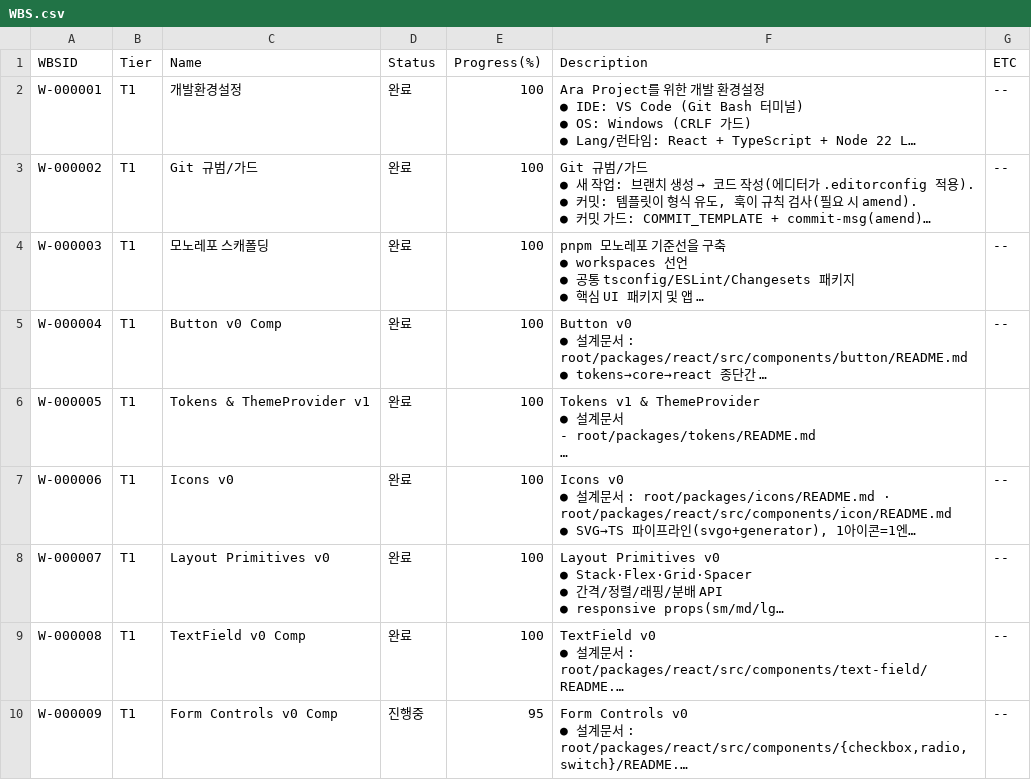
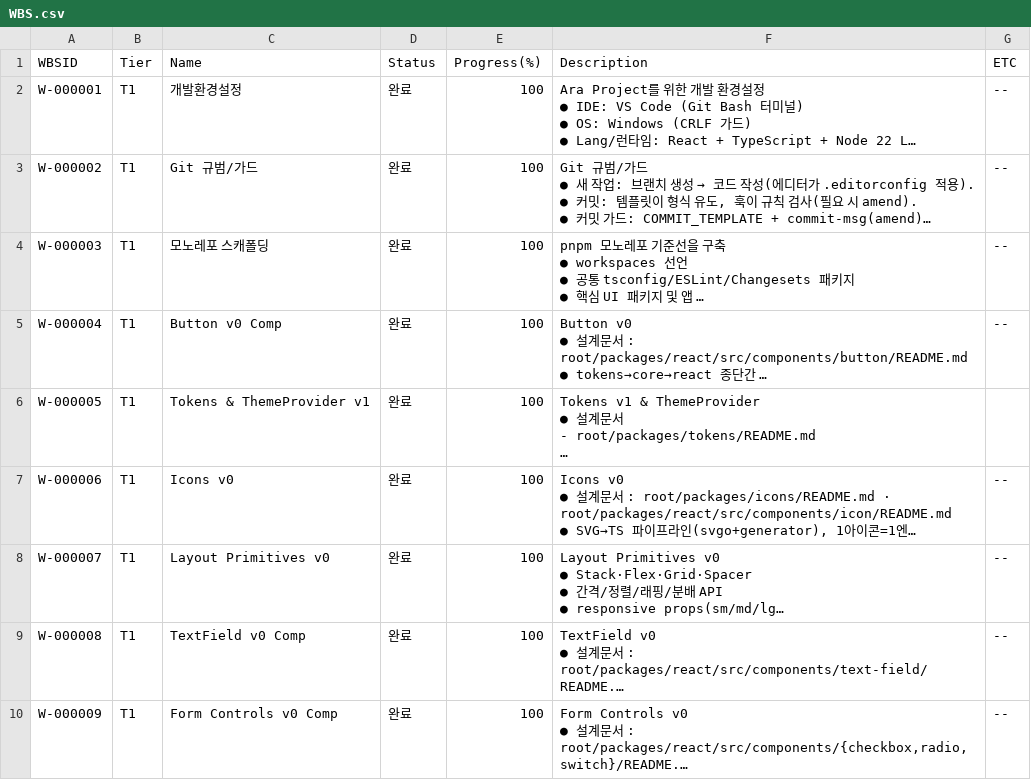
Before and after one commit to CompNh/ara, a CSV file: planning/WBS.csv, drawn as a sheet; long unchanged cells end in …; the diff names each change by its address in the sheet, - before the commit and + after, or states it on an @@ line.

Commit message:
chore(planning): T-000097 canary 완료 처리 (#322)

```diff
--- a/planning/WBS.csv
+++ b/planning/WBS.csv
-D10 (Status): 진행중
+D10 (Status): 완료
-E10 (Progress(%)): 95
+E10 (Progress(%)): 100
```
Also changed, not shown: planning/Tasks.csv.
